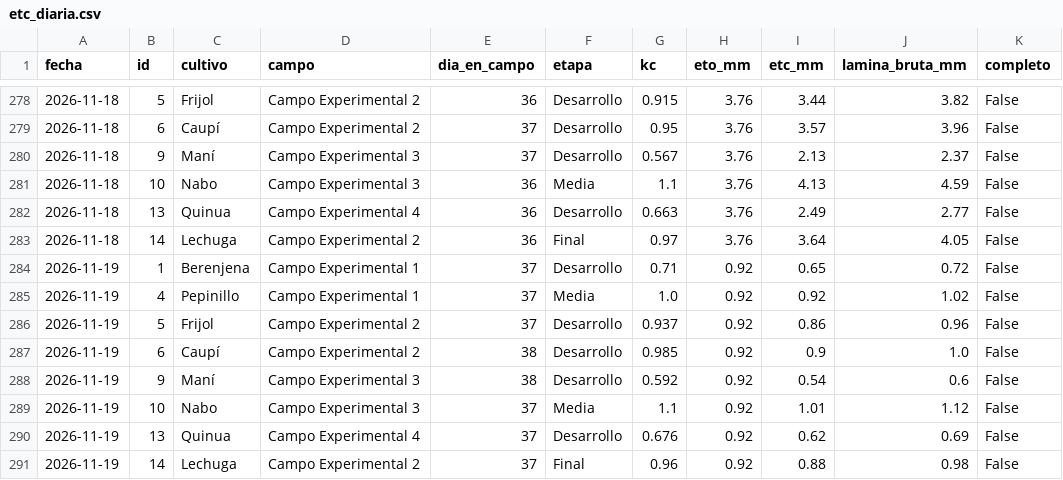
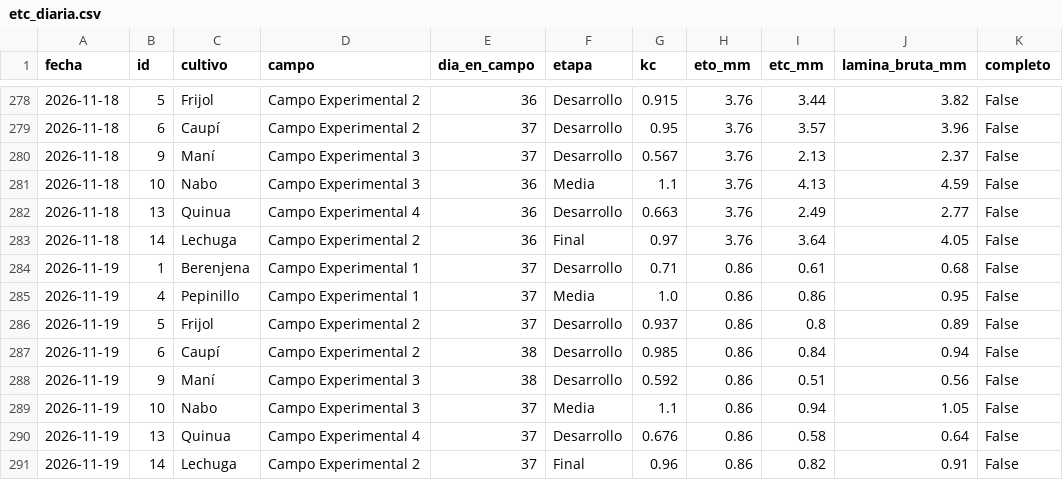
Before and after one commit to henryayalachully12-alt/cecasp, a CSV file: data/etc_diaria.csv, drawn as a sheet; only a part is shown, gaps mark what is left out.

```diff
--- a/data/etc_diaria.csv
+++ b/data/etc_diaria.csv
@@ -283,9 +283,9 @@ fecha,id,cultivo,campo,dia_en_campo,etapa,kc,eto_mm,etc_mm,lamina_bruta_mm,compl
 2026-11-18,14,Lechuga,Campo Experimental 2,36,Final,0.97,3.76,3.64,4.05,False
-2026-11-19,1,Berenjena,Campo Experimental 1,37,Desarrollo,0.71,0.92,0.65,0.72,False
-2026-11-19,4,Pepinillo,Campo Experimental 1,37,Media,1.0,0.92,0.92,1.02,False
-2026-11-19,5,Frijol,Campo Experimental 2,37,Desarrollo,0.937,0.92,0.86,0.96,False
-2026-11-19,6,Caupí,Campo Experimental 2,38,Desarrollo,0.985,0.92,0.9,1.0,False
-2026-11-19,9,Maní,Campo Experimental 3,38,Desarrollo,0.592,0.92,0.54,0.6,False
-2026-11-19,10,Nabo,Campo Experimental 3,37,Media,1.1,0.92,1.01,1.12,False
-2026-11-19,13,Quinua,Campo Experimental 4,37,Desarrollo,0.676,0.92,0.62,0.69,False
-2026-11-19,14,Lechuga,Campo Experimental 2,37,Final,0.96,0.92,0.88,0.98,False
+2026-11-19,1,Berenjena,Campo Experimental 1,37,Desarrollo,0.71,0.86,0.61,0.68,False
+2026-11-19,4,Pepinillo,Campo Experimental 1,37,Media,1.0,0.86,0.86,0.95,False
+2026-11-19,5,Frijol,Campo Experimental 2,37,Desarrollo,0.937,0.86,0.8,0.89,False
+2026-11-19,6,Caupí,Campo Experimental 2,38,Desarrollo,0.985,0.86,0.84,0.94,False
+2026-11-19,9,Maní,Campo Experimental 3,38,Desarrollo,0.592,0.86,0.51,0.56,False
+2026-11-19,10,Nabo,Campo Experimental 3,37,Media,1.1,0.86,0.94,1.05,False
+2026-11-19,13,Quinua,Campo Experimental 4,37,Desarrollo,0.676,0.86,0.58,0.64,False
+2026-11-19,14,Lechuga,Campo Experimental 2,37,Final,0.96,0.86,0.82,0.91,False
```
Also changed, not shown: data/diario.csv, 2 other files.
